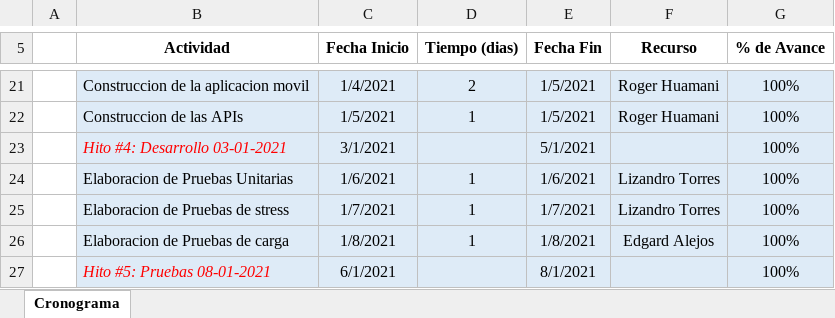
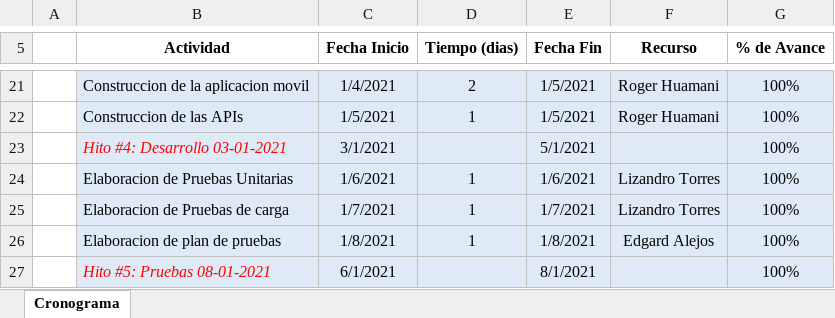
Before and after one commit to rhuamanile/BusinessConsulting, an Excel workbook: Desarrollo/comparape/SCPPN_CP.xlsx, sheet Cronograma, drawn as a sheet; only a part is shown, gaps mark what is left out; values as stored, in another font and other column widths than the file's, no borders; the diff names each change by its address in the sheet, - before the commit and + after, or states it on an @@ line.

Commit message:
Cronograma final 08/01/2021

```diff
--- a/Desarrollo/comparape/SCPPN_CP.xlsx (sheet Cronograma)
+++ b/Desarrollo/comparape/SCPPN_CP.xlsx (sheet Cronograma)
-B25 (Actividad): Elaboracion de Pruebas de stress
+B25 (Actividad): Elaboracion de Pruebas de carga
-B26 (Actividad): Elaboracion de Pruebas de carga
+B26 (Actividad): Elaboracion de plan de pruebas
```
